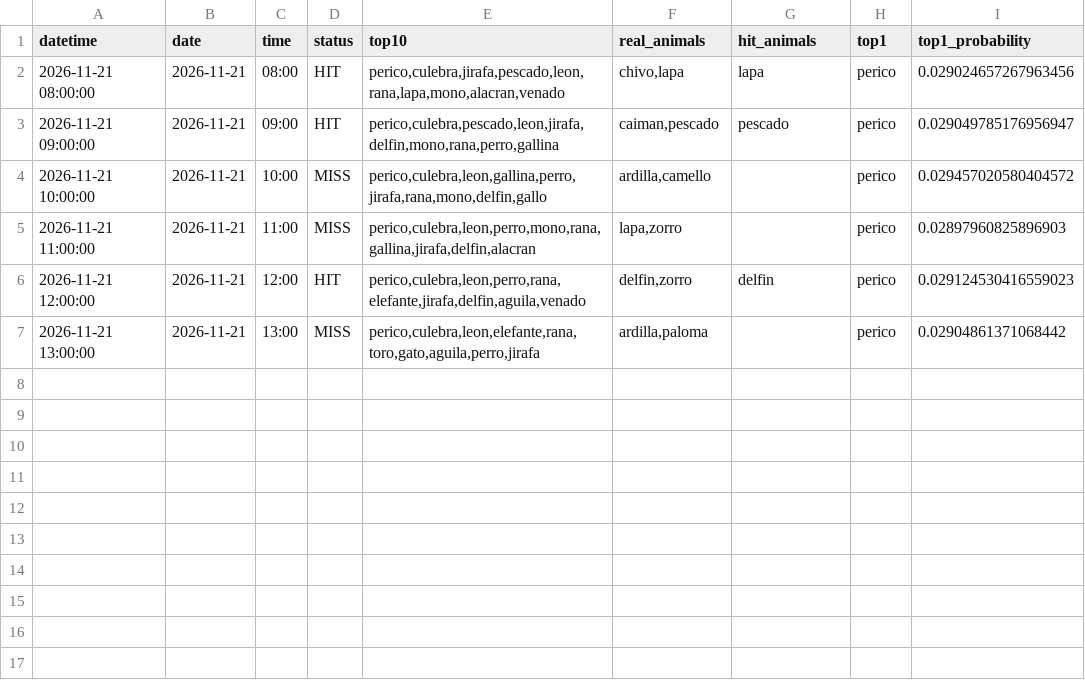
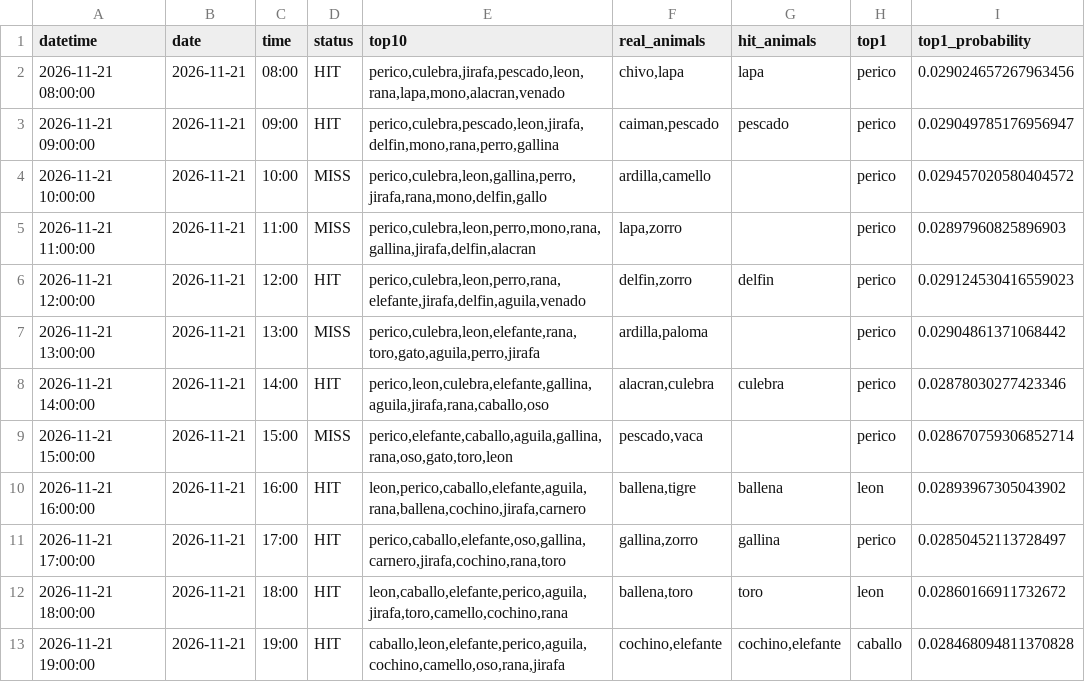
Before and after one commit to Juan571/testingprob, a CSV file: v7_output/turnos_hoy.csv, drawn as a sheet; the diff names each change by its address in the sheet, - before the commit and + after, or states it on an @@ line.

```diff
--- a/v7_output/turnos_hoy.csv
+++ b/v7_output/turnos_hoy.csv
+row 8: 2026-11-21 14:00:00 | 2026-11-21 | 14:00 | HIT | perico,leon,culebra,elefante,gallina,aguila,jirafa,rana,caballo,oso | alacran,culebra | culebra | perico | 0.02878030277423346
+row 9: 2026-11-21 15:00:00 | 2026-11-21 | 15:00 | MISS | perico,elefante,caballo,aguila,gallina,rana,oso,gato,toro,leon | pescado,vaca |  | perico | 0.028670759306852714
+row 10: 2026-11-21 16:00:00 | 2026-11-21 | 16:00 | HIT | leon,perico,caballo,elefante,aguila,rana,ballena,cochino,jirafa,carnero | ballena,tigre | ballena | leon | 0.02893967305043902
+row 11: 2026-11-21 17:00:00 | 2026-11-21 | 17:00 | HIT | perico,caballo,elefante,oso,gallina,carnero,jirafa,cochino,rana,toro | gallina,zorro | gallina | perico | 0.02850452113728497
+row 12: 2026-11-21 18:00:00 | 2026-11-21 | 18:00 | HIT | leon,caballo,elefante,perico,aguila,jirafa,toro,camello,cochino,rana | ballena,toro | toro | leon | 0.02860166911732672
+row 13: 2026-11-21 19:00:00 | 2026-11-21 | 19:00 | HIT | caballo,leon,elefante,perico,aguila,cochino,camello,oso,rana,jirafa | cochino,elefante | cochino,elefante | caballo | 0.028468094811370828
```
Also changed, not shown: v7_output/backtest.csv, v7_output/patrones.csv, 4 other files.
